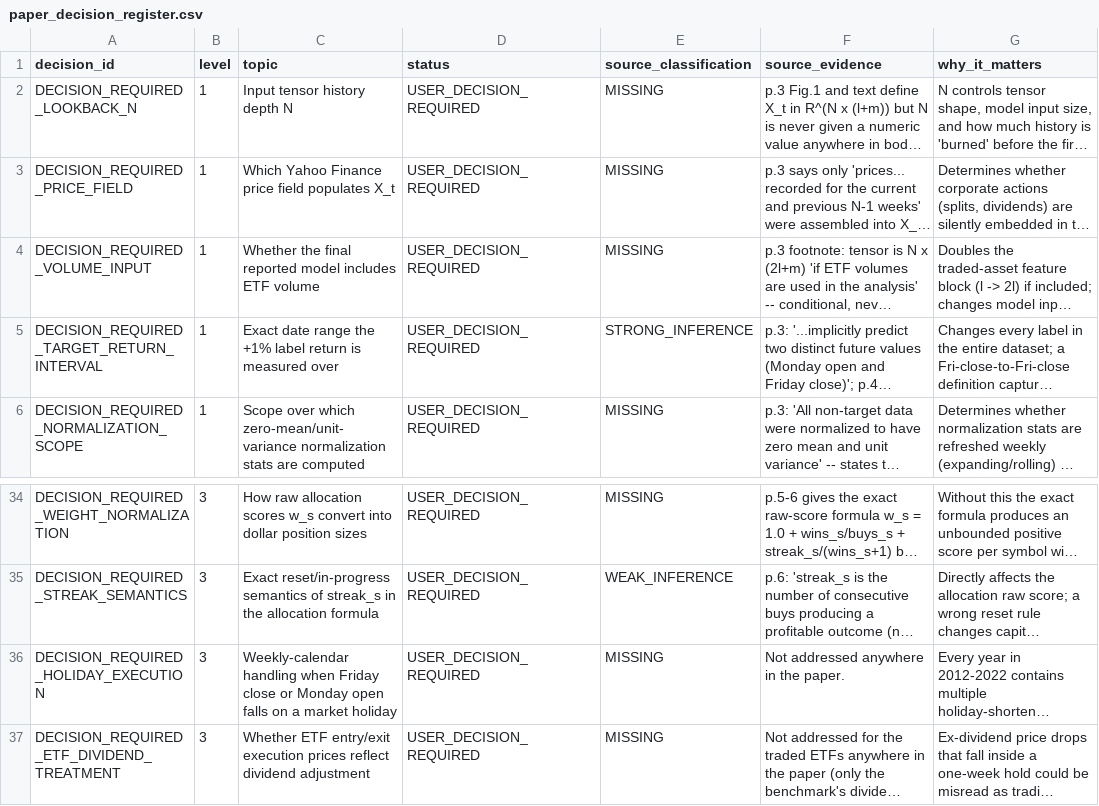
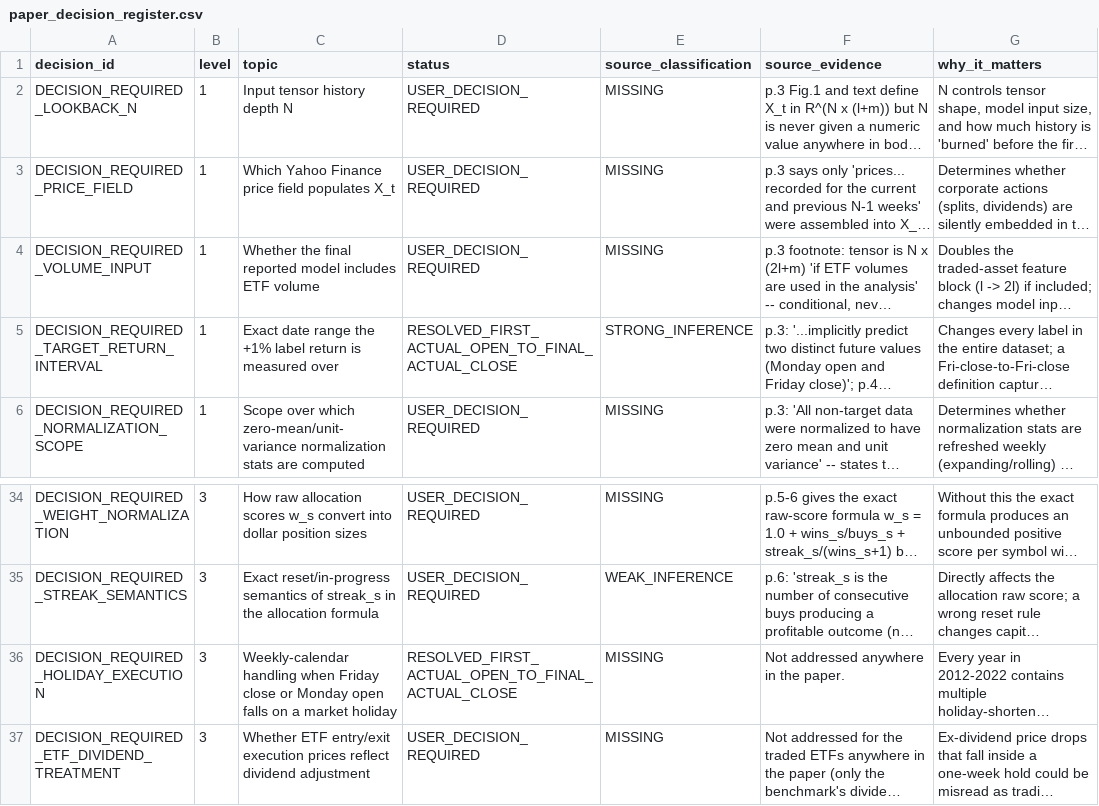
Before and after one commit to gavinhussey/Gavin_Research, a CSV file: research/strategies/deep_sector_rotation_paper_rebuild/decisions/paper_decision_register.csv, drawn as a sheet; only a part is shown, gaps mark what is left out; long unchanged cells end in …; the diff names each change by its address in the sheet, - before the commit and + after, or states it on an @@ line.

```diff
--- a/research/strategies/deep_sector_rotation_paper_rebuild/decisions/paper_decision_register.csv
+++ b/research/strategies/deep_sector_rotation_paper_rebuild/decisions/paper_decision_register.csv
-D5 (status): USER_DECISION_REQUIRED
+D5 (status): RESOLVED_FIRST_ACTUAL_OPEN_TO_FINAL_ACTUAL_CLOSE
-D36 (status): USER_DECISION_REQUIRED
+D36 (status): RESOLVED_FIRST_ACTUAL_OPEN_TO_FINAL_ACTUAL_CLOSE
```
Also changed, not shown: research/strategies/deep_sector_rotation_paper_rebuild/outputs/paper_source_traceability.csv, research/strategies/deep_sector_rotation_paper_rebuild/outputs/paper_unresolved_dependencies.csv, 16 other files.
